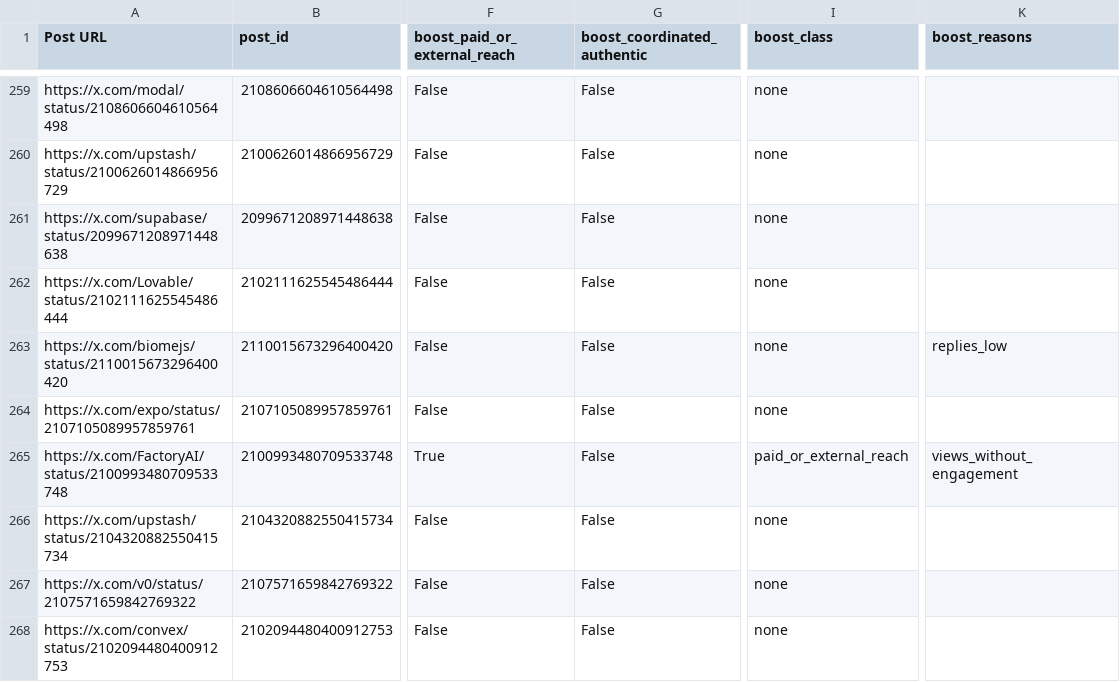
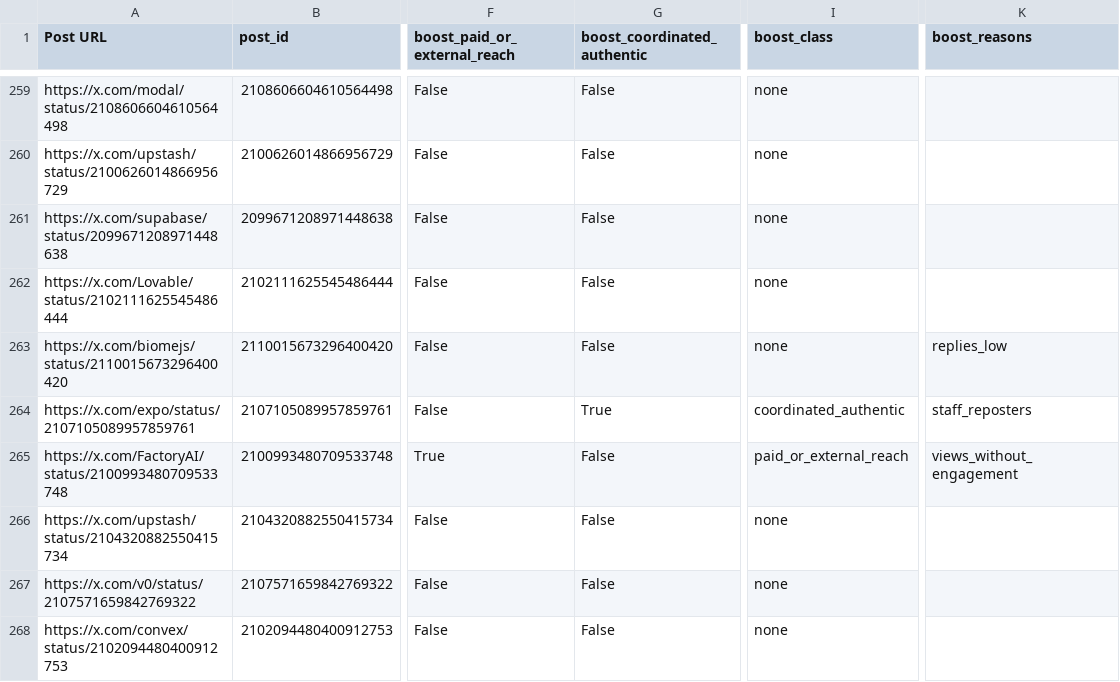
Before and after one commit to bmp0404/8vcSocialMedia, a CSV file: data/context/boost_flags.csv, drawn as a sheet; only a part is shown, gaps mark what is left out; the diff covers the shown part only; the diff names each change by its address in the sheet, - before the commit and + after, or states it on an @@ line.

```diff
--- a/data/context/boost_flags.csv
+++ b/data/context/boost_flags.csv
-G264 (boost_coordinated_authentic): False
+G264 (boost_coordinated_authentic): True
-I264 (boost_class): none
+I264 (boost_class): coordinated_authentic
-K264 (boost_reasons): (empty)
+K264 (boost_reasons): staff_reposters
```
Also changed, not shown: 124 edited cells elsewhere in this file, data/context/accounts.csv, 6 other files.
